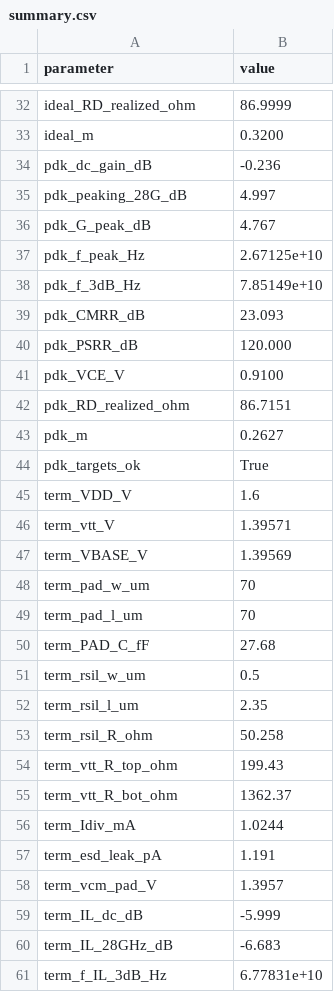
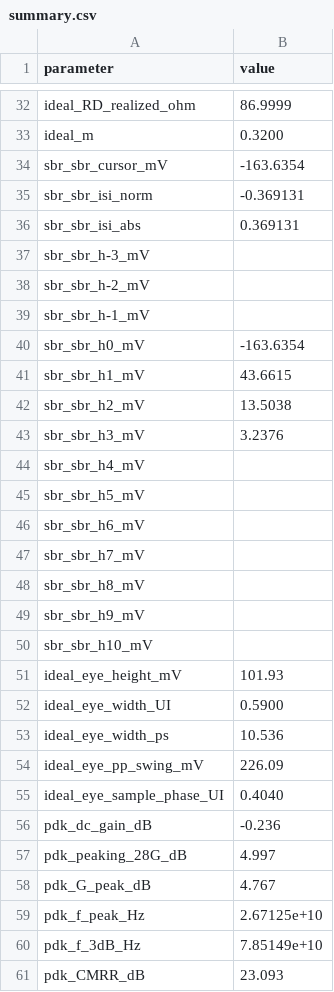
Before and after one commit to oscarmattia/ihp-experiments, a CSV file: circuits/ctle56n/out/summary.csv, drawn as a sheet; only a part is shown, gaps mark what is left out; the shorter side is filled out with more unchanged rows; the diff covers the shown part only.

```diff
--- a/circuits/ctle56n/out/summary.csv
+++ b/circuits/ctle56n/out/summary.csv
@@ -33,2 +33,24 @@ ideal_RD_realized_ohm,86.9999
 ideal_m,0.3200
+sbr_sbr_cursor_mV,-163.6354
+sbr_sbr_isi_norm,-0.369131
+sbr_sbr_isi_abs,0.369131
+sbr_sbr_h-3_mV,
+sbr_sbr_h-2_mV,
+sbr_sbr_h-1_mV,
+sbr_sbr_h0_mV,-163.6354
+sbr_sbr_h1_mV,43.6615
+sbr_sbr_h2_mV,13.5038
+sbr_sbr_h3_mV,3.2376
+sbr_sbr_h4_mV,
+sbr_sbr_h5_mV,
+sbr_sbr_h6_mV,
+sbr_sbr_h7_mV,
+sbr_sbr_h8_mV,
+sbr_sbr_h9_mV,
+sbr_sbr_h10_mV,
+ideal_eye_height_mV,101.93
+ideal_eye_width_UI,0.5900
+ideal_eye_width_ps,10.536
+ideal_eye_pp_swing_mV,226.09
+ideal_eye_sample_phase_UI,0.4040
 pdk_dc_gain_dB,-0.236
```
Also changed, not shown: 28 added rows elsewhere in this file, circuits/ctle56n/out/ideal/eye_diff.csv, circuits/ctle56n/out/ideal/metrics.csv, 52 other files.
